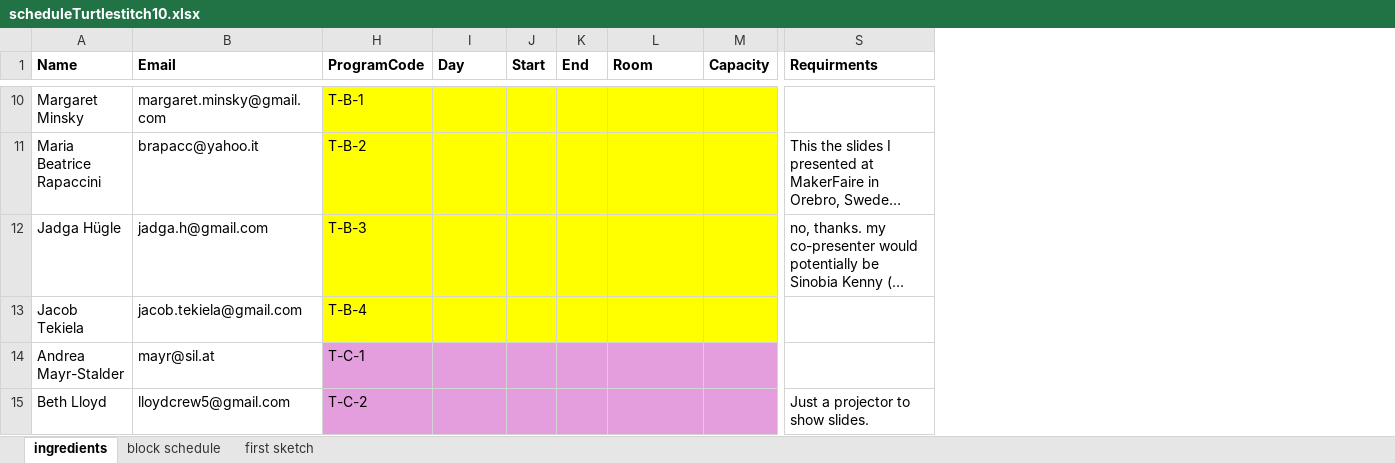
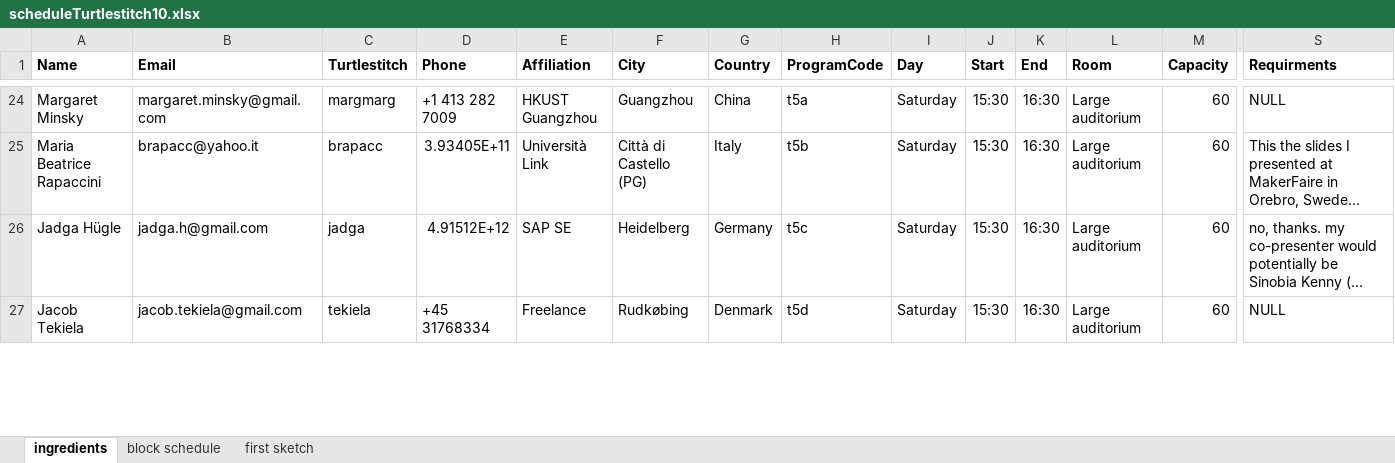
Before and after one commit to xota/turtlestitch10, an Excel workbook: docs/scheduleTurtlestitch10.xlsx, sheet ingredients, drawn as a sheet; only a part is shown, gaps mark what is left out; long unchanged cells end in …; values as stored, in another font and other column widths than the file's, no borders; removed rows and columns are numbered as before the commit, all else as after; rows hold the shown columns only; the diff covers the shown part only; the diff names each change by its address in the sheet, - before the commit and + after, or states it on an @@ line.

```diff
--- a/docs/scheduleTurtlestitch10.xlsx (sheet ingredients)
+++ b/docs/scheduleTurtlestitch10.xlsx (sheet ingredients)
@@ column C (Turtlestitch) unhidden, rows 24-27: margmarg | brapacc | jadga | tekiela @@
@@ column D (Phone) unhidden, rows 24-27: +1 413 282 7009 | 3.93405E+11 | 4.91512E+12 | +45 31768334 @@
@@ column E (Affiliation) unhidden, rows 24-27: HKUST Guangzhou | Università Link | SAP SE | Freelance @@
@@ column F (City) unhidden, rows 24-27: Guangzhou | Città di Castello (PG) | Heidelberg | Rudkøbing @@
@@ column G (Country) unhidden, rows 24-27: China | Italy | Germany | Denmark @@
-H24 (ProgramCode): T-B-1
+H24 (ProgramCode): t5a
-H24:M27 fill: #FFFF00
+H24:M27 fill: none
-I24:I27 (Day): (empty)
+I24:I27 (Day): Saturday
-J24:J27 (Start): (empty)
+J24:J27 (Start): 15:30
-K24:K27 (End): (empty)
+K24:K27 (End): 16:30
-L24:L27 (Room): (empty)
+L24:L27 (Room): Large auditorium
-M24:M27 (Capacity): (empty)
+M24:M27 (Capacity): 60
-S24 (Requirments): (empty)
+S24 (Requirments): NULL
-H25 (ProgramCode): T-B-2
+H25 (ProgramCode): t5b
-H26 (ProgramCode): T-B-3
+H26 (ProgramCode): t5c
-H27 (ProgramCode): T-B-4
+H27 (ProgramCode): t5d
-S27 (Requirments): (empty)
+S27 (Requirments): NULL
-row 14: Andrea Mayr-Stalder | mayr@sil.at | T-C-1
-row 15: Beth Lloyd | lloydcrew5@gmail.com | T-C-2 |  |  |  |  |  | Just a projector to show slides.
```
Also changed, not shown: 22 added rows, 18 removed rows, 69 edited cells and cell formats elsewhere in this sheet, sheet block schedule, hidden cells, 3 other files.
